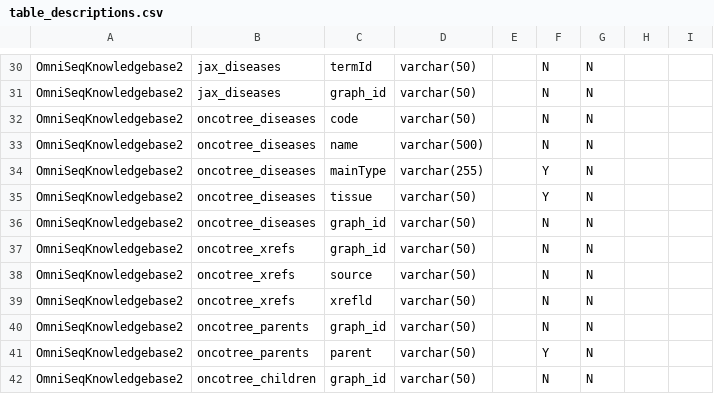
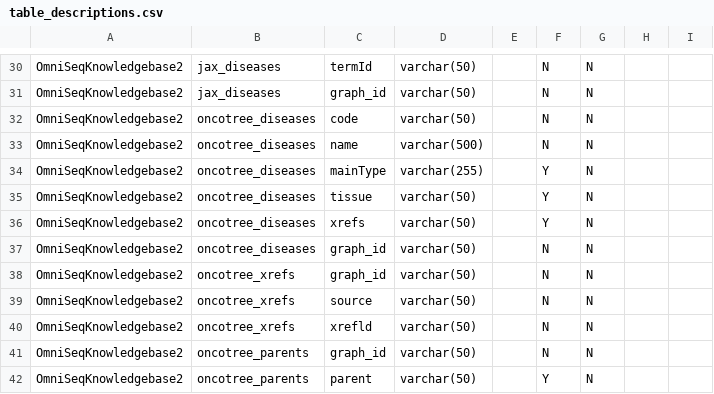
Before and after one commit to manuel-j-glynias/writeDiseases, a CSV file: config/table_descriptions.csv, drawn as a sheet; only a part is shown, gaps mark what is left out; the shorter side is filled out with more unchanged rows.

```diff
--- a/config/table_descriptions.csv
+++ b/config/table_descriptions.csv
@@ -35,2 +35,3 @@ OmniSeqKnowledgebase2,oncotree_diseases,mainType,varchar(255),,Y,N,,
 OmniSeqKnowledgebase2,oncotree_diseases,tissue,varchar(50),,Y,N,,
+OmniSeqKnowledgebase2,oncotree_diseases,xrefs,varchar(50),,Y,N,,
 OmniSeqKnowledgebase2,oncotree_diseases,graph_id,varchar(50),,N,N,,
```
Also changed, not shown: 1 other file.
